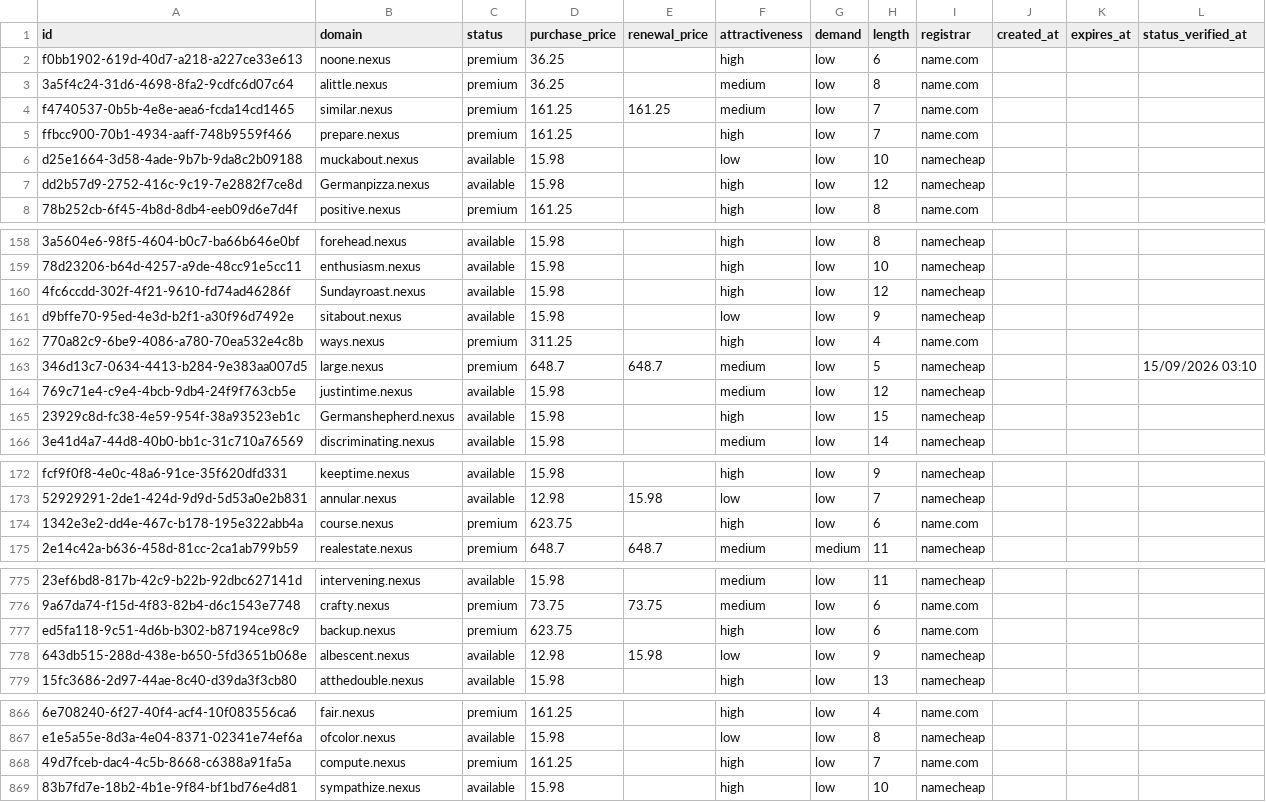
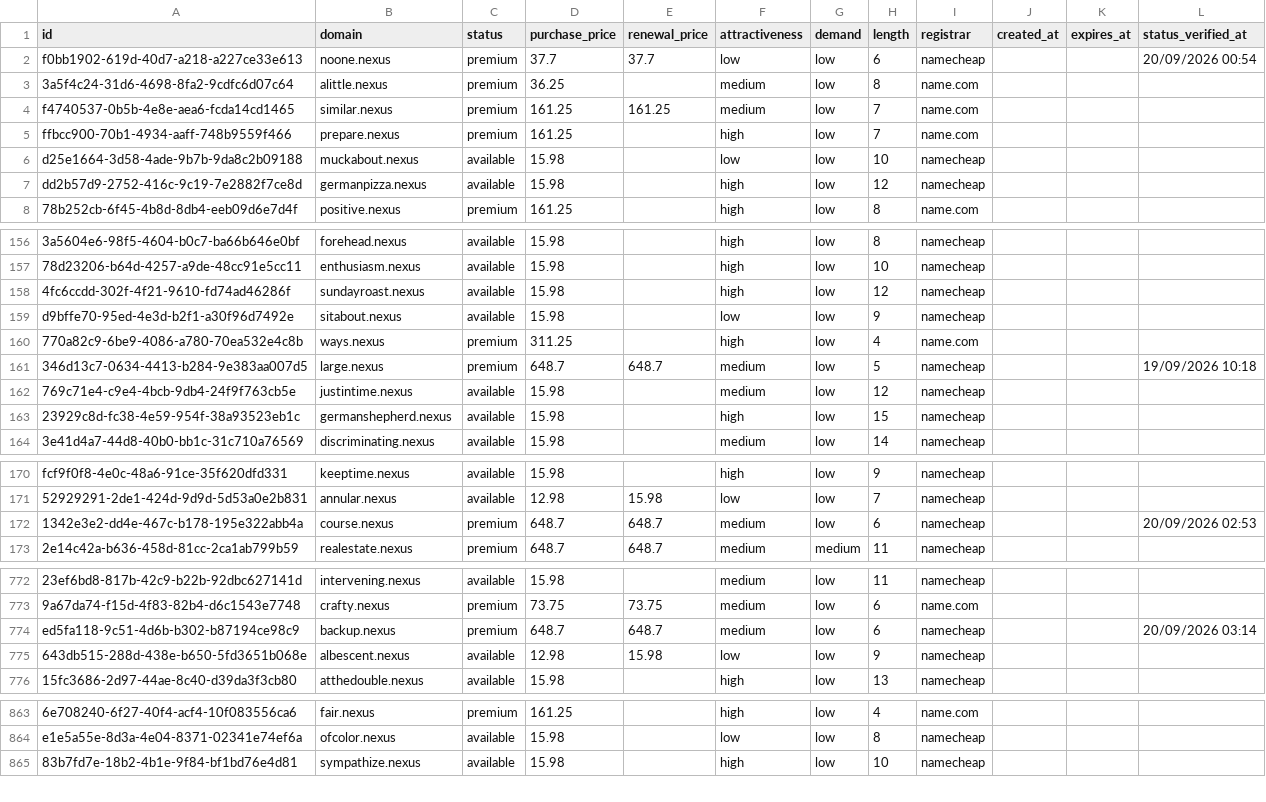
Before and after one commit to UniqueDomains/nexus-oneword-domains, a CSV file: nexus.csv, drawn as a sheet; only a part is shown, gaps mark what is left out; removed rows and columns are numbered as before the commit, all else as after; the diff covers the shown part only; the diff names each change by its address in the sheet, - before the commit and + after, or states it on an @@ line.

Commit message:
Domains update

```diff
--- a/nexus.csv
+++ b/nexus.csv
-D2 (purchase_price): 36.25
+D2 (purchase_price): 37.7
-E2 (renewal_price): (empty)
+E2 (renewal_price): 37.7
-F2 (attractiveness): high
+F2 (attractiveness): low
-I2 (registrar): name.com
+I2 (registrar): namecheap
-L2 (status_verified_at): (empty)
+L2 (status_verified_at): 20/09/2026 00:54
-B7 (domain): Germanpizza.nexus
+B7 (domain): germanpizza.nexus
-B158 (domain): Sundayroast.nexus
+B158 (domain): sundayroast.nexus
-L161 (status_verified_at): 15/09/2026 03:10
+L161 (status_verified_at): 19/09/2026 10:18
-B163 (domain): Germanshepherd.nexus
+B163 (domain): germanshepherd.nexus
-D172 (purchase_price): 623.75
+D172 (purchase_price): 648.7
-E172 (renewal_price): (empty)
+E172 (renewal_price): 648.7
-F172 (attractiveness): high
+F172 (attractiveness): medium
-I172 (registrar): name.com
+I172 (registrar): namecheap
-L172 (status_verified_at): (empty)
+L172 (status_verified_at): 20/09/2026 02:53
-D774 (purchase_price): 623.75
+D774 (purchase_price): 648.7
-E774 (renewal_price): (empty)
+E774 (renewal_price): 648.7
-F774 (attractiveness): high
+F774 (attractiveness): medium
-I774 (registrar): name.com
+I774 (registrar): namecheap
-L774 (status_verified_at): (empty)
+L774 (status_verified_at): 20/09/2026 03:14
-row 868: 49d7fceb-dac4-4c5b-8668-c6388a91fa5a | compute.nexus | premium | 161.25 |  | high | low | 7 | name.com
```
Also changed, not shown: 5 added rows, 4 removed rows and 58 edited cells elsewhere in this file, 4 other files.
